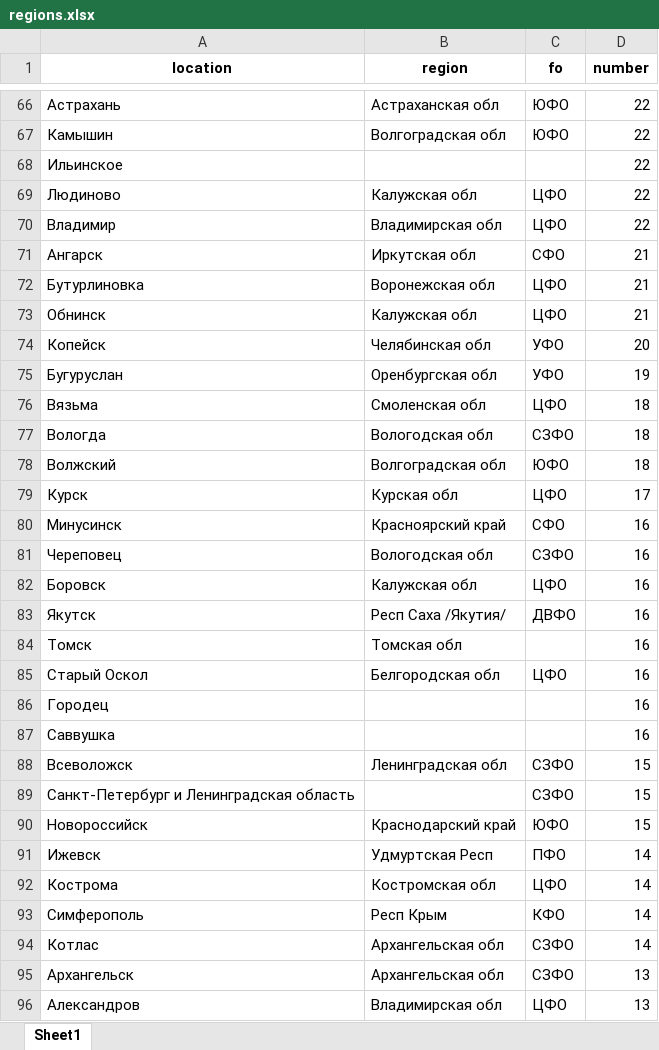
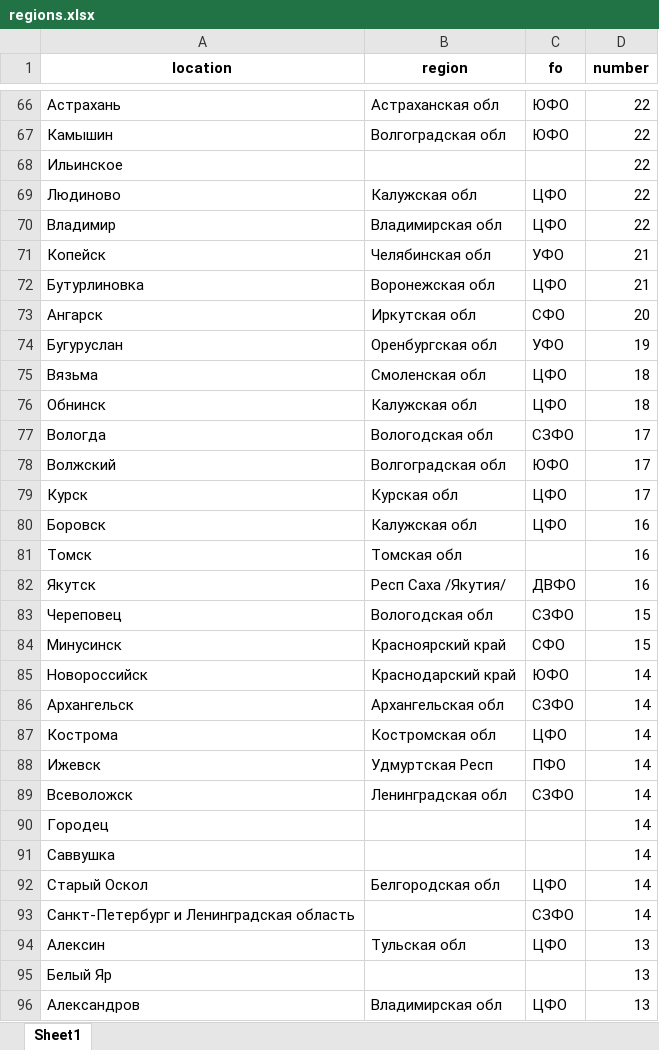
Before and after one commit to ctrl-lc/truck-price-backend, an Excel workbook: data/regions.xlsx, sheet Sheet1, drawn as a sheet; only a part is shown, gaps mark what is left out; values as stored, in another font and other column widths than the file's, no borders; removed rows and columns are numbered as before the commit, all else as after; the diff covers the shown part only; the diff names each change by its address in the sheet, - before the commit and + after, or states it on an @@ line.

Commit message:
data update

```diff
--- a/data/regions.xlsx (sheet Sheet1)
+++ b/data/regions.xlsx (sheet Sheet1)
-row 71: Ангарск | Иркутская обл | СФО | 21
+row 71: Копейск | Челябинская обл | УФО | 21
-row 73: Обнинск | Калужская обл | ЦФО | 21
-row 74: Копейск | Челябинская обл | УФО | 20
+row 73: Ангарск | Иркутская обл | СФО | 20
+row 76: Обнинск | Калужская обл | ЦФО | 18
-D77:D78 (number): 18
+D77:D78 (number): 17
-row 80: Минусинск | Красноярский край | СФО | 16
-row 81: Череповец | Вологодская обл | СЗФО | 16
@@ row 84 moved to row 81: Томск @@
-row 85: Старый Оскол | Белгородская обл | ЦФО | 16
-row 86: Городец |  |  | 16
-row 87: Саввушка |  |  | 16
-A83 (location): Всеволожск
+A83 (location): Череповец
-B83 (region): Ленинградская обл
+B83 (region): Вологодская обл
-row 89: Санкт-Петербург и Ленинградская область |  | СЗФО | 15
+row 84: Минусинск | Красноярский край | СФО | 15
-D85 (number): 15
+D85 (number): 14
+row 86: Архангельск | Архангельская обл | СЗФО | 14
+row 87: Кострома | Костромская обл | ЦФО | 14
+row 89: Всеволожск | Ленинградская обл | СЗФО | 14
+row 90: Городец |  |  | 14
+row 91: Саввушка |  |  | 14
-A92 (location): Кострома
+A92 (location): Старый Оскол
-B92 (region): Костромская обл
+B92 (region): Белгородская обл
-row 93: Симферополь | Респ Крым | КФО | 14
-A93 (location): Котлас
+A93 (location): Санкт-Петербург и Ленинградская область
-B93 (region): Архангельская обл
+B93 (region): (empty)
-row 95: Архангельск | Архангельская обл | СЗФО | 13
@@ row 98 moved to row 94: Алексин @@
+row 95: Белый Яр |  |  | 13
```
Also changed, not shown: 103 added rows, 92 removed rows, 460 moved rows and 147 edited cells elsewhere in this sheet, 21 other files.
